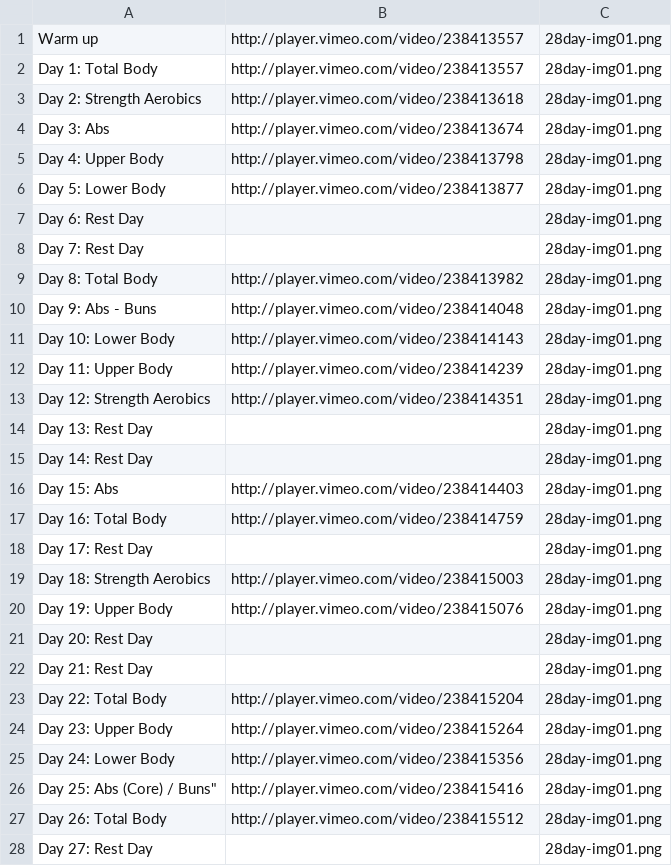
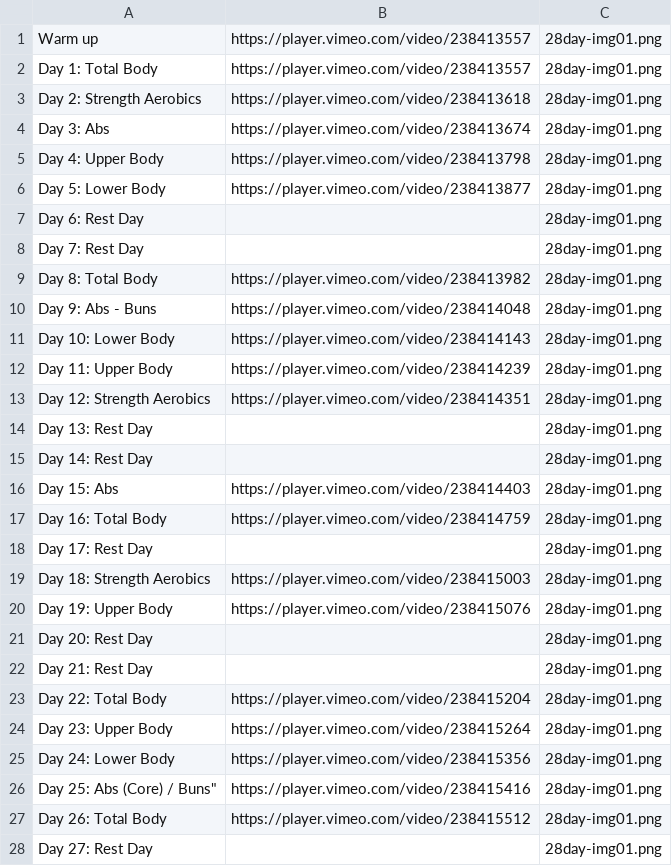
Before and after one commit to marketingincolor/egw-gate, a CSV file: 28-day.csv, drawn as a sheet; only a part is shown; the diff covers the shown part only.

Commit message:
Implemented sharpspring if a contact logic and video modal logic

```diff
--- a/28-day.csv
+++ b/28-day.csv
@@ -1,28 +1,28 @@
-Warm up,http://player.vimeo.com/video/238413557,28day-img01.png
-Day 1: Total Body,http://player.vimeo.com/video/238413557,28day-img01.png
-Day 2: Strength Aerobics,http://player.vimeo.com/video/238413618,28day-img01.png
-Day 3: Abs,http://player.vimeo.com/video/238413674,28day-img01.png
-Day 4: Upper Body,http://player.vimeo.com/video/238413798,28day-img01.png
-Day 5: Lower Body,http://player.vimeo.com/video/238413877,28day-img01.png
+Warm up,https://player.vimeo.com/video/238413557,28day-img01.png
+Day 1: Total Body,https://player.vimeo.com/video/238413557,28day-img01.png
+Day 2: Strength Aerobics,https://player.vimeo.com/video/238413618,28day-img01.png
+Day 3: Abs,https://player.vimeo.com/video/238413674,28day-img01.png
+Day 4: Upper Body,https://player.vimeo.com/video/238413798,28day-img01.png
+Day 5: Lower Body,https://player.vimeo.com/video/238413877,28day-img01.png
 Day 6: Rest Day,,28day-img01.png
 Day 7: Rest Day,,28day-img01.png
-Day 8: Total Body,http://player.vimeo.com/video/238413982,28day-img01.png
-Day 9: Abs - Buns,http://player.vimeo.com/video/238414048,28day-img01.png
-Day 10: Lower Body,http://player.vimeo.com/video/238414143,28day-img01.png
-Day 11: Upper Body,http://player.vimeo.com/video/238414239,28day-img01.png
-Day 12: Strength Aerobics,http://player.vimeo.com/video/238414351,28day-img01.png
+Day 8: Total Body,https://player.vimeo.com/video/238413982,28day-img01.png
+Day 9: Abs - Buns,https://player.vimeo.com/video/238414048,28day-img01.png
+Day 10: Lower Body,https://player.vimeo.com/video/238414143,28day-img01.png
+Day 11: Upper Body,https://player.vimeo.com/video/238414239,28day-img01.png
+Day 12: Strength Aerobics,https://player.vimeo.com/video/238414351,28day-img01.png
 Day 13: Rest Day,,28day-img01.png
 Day 14: Rest Day,,28day-img01.png
-Day 15: Abs,http://player.vimeo.com/video/238414403,28day-img01.png
-Day 16: Total Body,http://player.vimeo.com/video/238414759,28day-img01.png
+Day 15: Abs,https://player.vimeo.com/video/238414403,28day-img01.png
+Day 16: Total Body,https://player.vimeo.com/video/238414759,28day-img01.png
 Day 17: Rest Day,,28day-img01.png
-Day 18: Strength Aerobics,http://player.vimeo.com/video/238415003,28day-img01.png
-Day 19: Upper Body,http://player.vimeo.com/video/238415076,28day-img01.png
+Day 18: Strength Aerobics,https://player.vimeo.com/video/238415003,28day-img01.png
+Day 19: Upper Body,https://player.vimeo.com/video/238415076,28day-img01.png
 Day 20: Rest Day,,28day-img01.png
 Day 21: Rest Day,,28day-img01.png
-Day 22: Total Body,http://player.vimeo.com/video/238415204,28day-img01.png
-Day 23: Upper Body,http://player.vimeo.com/video/238415264,28day-img01.png
-Day 24: Lower Body,http://player.vimeo.com/video/238415356,28day-img01.png
-Day 25: Abs (Core) / Buns",http://player.vimeo.com/video/238415416,28day-img01.png
-Day 26: Total Body,http://player.vimeo.com/video/238415512,28day-img01.png
+Day 22: Total Body,https://player.vimeo.com/video/238415204,28day-img01.png
+Day 23: Upper Body,https://player.vimeo.com/video/238415264,28day-img01.png
+Day 24: Lower Body,https://player.vimeo.com/video/238415356,28day-img01.png
+Day 25: Abs (Core) / Buns",https://player.vimeo.com/video/238415416,28day-img01.png
+Day 26: Total Body,https://player.vimeo.com/video/238415512,28day-img01.png
 Day 27: Rest Day,,28day-img01.png
```
Also changed, not shown: 1 edited cell elsewhere in this file, 18 other files.
